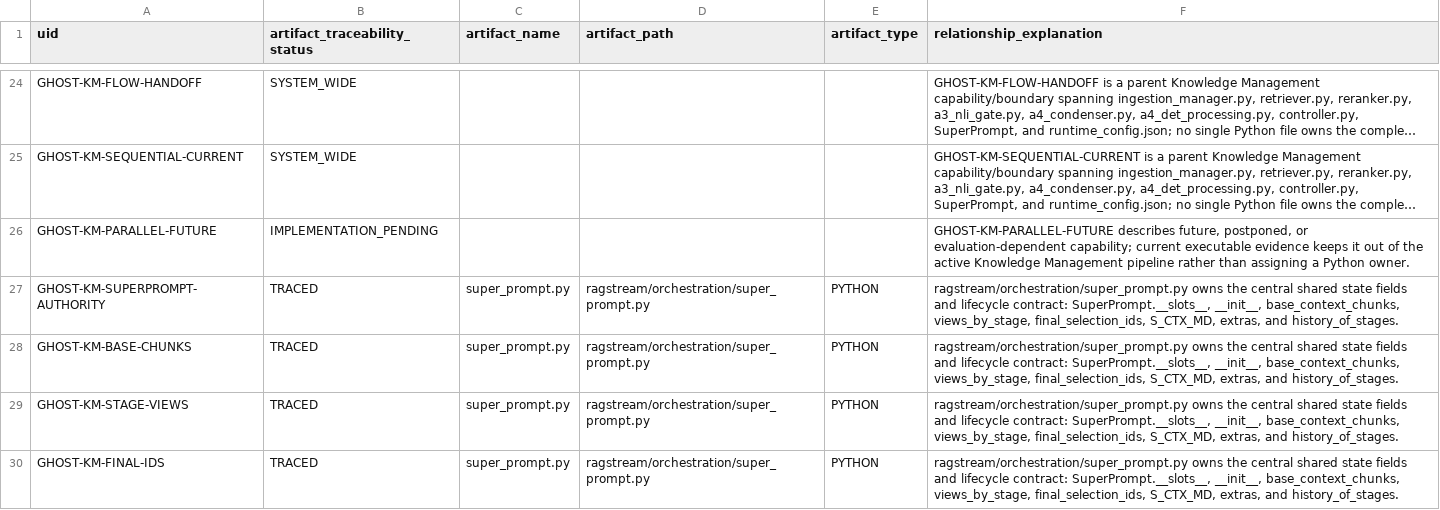
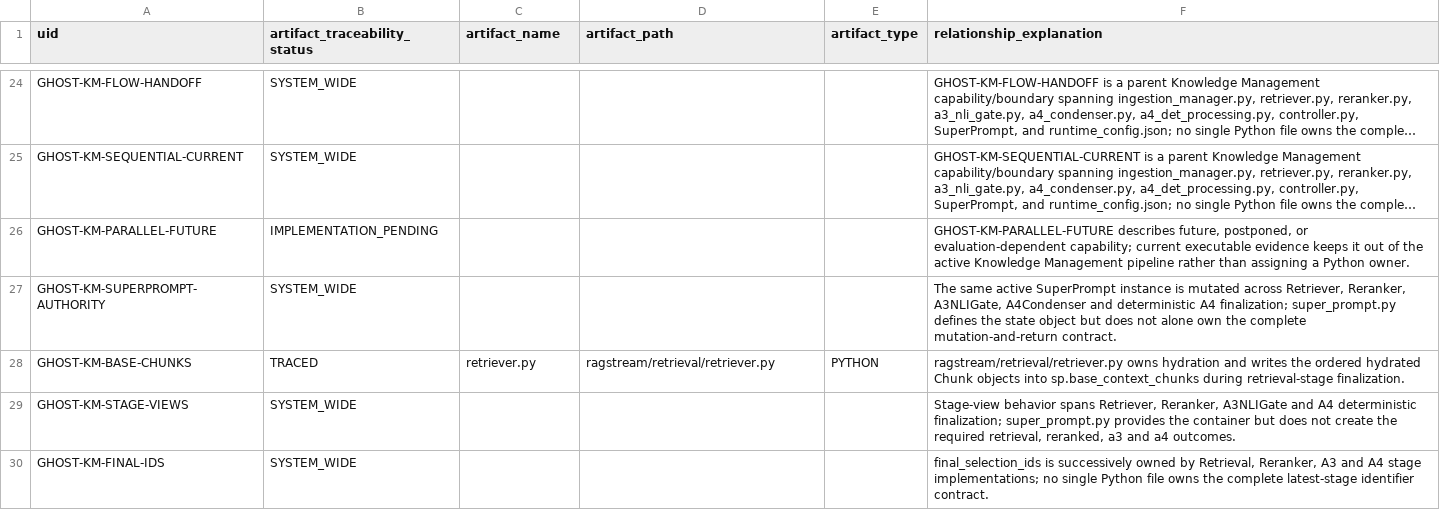
Before and after one commit to RusbehAbtahi/GHOST, a CSV file: doc/01-Requirements/strictdoc_audit/40_knowledge_management_TRACEABILITY.csv, drawn as a sheet; only a part is shown, gaps mark what is left out; long unchanged cells end in …; the diff covers the shown part only; the diff names each change by its address in the sheet, - before the commit and + after, or states it on an @@ line.

```diff
--- a/doc/01-Requirements/strictdoc_audit/40_knowledge_management_TRACEABILITY.csv
+++ b/doc/01-Requirements/strictdoc_audit/40_knowledge_management_TRACEABILITY.csv
-B27 (artifact_traceability_status): TRACED
+B27 (artifact_traceability_status): SYSTEM_WIDE
-C27 (artifact_name): super_prompt.py
+C27 (artifact_name): (empty)
-D27 (artifact_path): ragstream/orchestration/super_prompt.py
+D27 (artifact_path): (empty)
-E27 (artifact_type): PYTHON
+E27 (artifact_type): (empty)
-F27 (relationship_explanation): ragstream/orchestration/super_prompt.py owns the central shared state fields and lifecycle contract: SuperPrompt.__slots__, __init__, base_context_chunks, views_by_stage, final_selection_ids, S_CTX_MD, extras, and history_of_stages.
+F27 (relationship_explanation): The same active SuperPrompt instance is mutated across Retriever, Reranker, A3NLIGate, A4Condenser and deterministic A4 finalization; super_prompt.py defines the state object but does not alone own the complete mutation-and-return contract.
-C28 (artifact_name): super_prompt.py
+C28 (artifact_name): retriever.py
-D28 (artifact_path): ragstream/orchestration/super_prompt.py
+D28 (artifact_path): ragstream/retrieval/retriever.py
-F28 (relationship_explanation): ragstream/orchestration/super_prompt.py owns the central shared state fields and lifecycle contract: SuperPrompt.__slots__, __init__, base_context_chunks, views_by_stage, final_selection_ids, S_CTX_MD, extras, and history_of_stages.
+F28 (relationship_explanation): ragstream/retrieval/retriever.py owns hydration and writes the ordered hydrated Chunk objects into sp.base_context_chunks during retrieval-stage finalization.
-B29:B30 (artifact_traceability_status): TRACED
+B29:B30 (artifact_traceability_status): SYSTEM_WIDE
-C29:C30 (artifact_name): super_prompt.py
+C29:C30 (artifact_name): (empty)
-D29:D30 (artifact_path): ragstream/orchestration/super_prompt.py
+D29:D30 (artifact_path): (empty)
-E29:E30 (artifact_type): PYTHON
+E29:E30 (artifact_type): (empty)
-F29 (relationship_explanation): ragstream/orchestration/super_prompt.py owns the central shared state fields and lifecycle contract: SuperPrompt.__slots__, __init__, base_context_chunks, views_by_stage, final_selection_ids, S_CTX_MD, extras, and history_of_stages.
+F29 (relationship_explanation): Stage-view behavior spans Retriever, Reranker, A3NLIGate and A4 deterministic finalization; super_prompt.py provides the container but does not create the required retrieval, reranked, a3 and a4 outcomes.
-F30 (relationship_explanation): ragstream/orchestration/super_prompt.py owns the central shared state fields and lifecycle contract: SuperPrompt.__slots__, __init__, base_context_chunks, views_by_stage, final_selection_ids, S_CTX_MD, extras, and history_of_stages.
+F30 (relationship_explanation): final_selection_ids is successively owned by Retrieval, Reranker, A3 and A4 stage implementations; no single Python file owns the complete latest-stage identifier contract.
```
Also changed, not shown: 18 edited cells elsewhere in this file, doc/01-Requirements/strictdoc_audit/41_document_ingestion_TRACEABILITY.csv, doc/01-Requirements/strictdoc_audit/42_document_retrieval_and_reranking_TRACEABILITY.csv, 5 other files.
